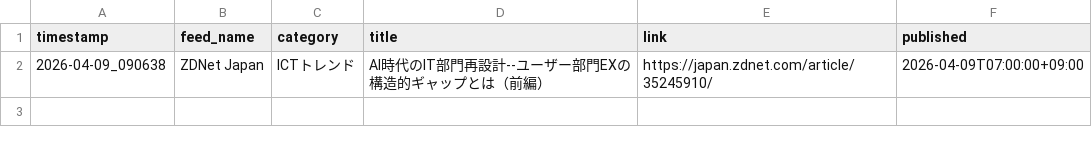
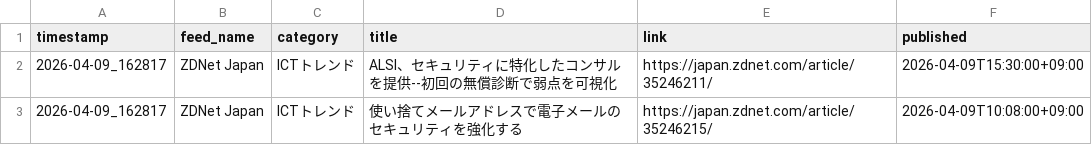
Before and after one commit to Keita50/rss_monitor, a CSV file: data/latest.csv, drawn as a sheet.

```diff
--- a/data/latest.csv
+++ b/data/latest.csv
@@ -1,2 +1,3 @@
 timestamp,feed_name,category,title,link,published
-2026-04-09_090638,ZDNet Japan,ICTトレンド,AI時代のIT部門再設計--ユーザー部門EXの構造的ギャップとは（前編）,https://japan.zdnet.com/article/35245910/,2026-04-09T07:00:00+09:00
+2026-04-09_162817,ZDNet Japan,ICTトレンド,ALSI、セキュリティに特化したコンサルを提供--初回の無償診断で弱点を可視化,https://japan.zdnet.com/article/35246211/,2026-04-09T15:30:00+09:00
+2026-04-09_162817,ZDNet Japan,ICTトレンド,使い捨てメールアドレスで電子メールのセキュリティを強化する,https://japan.zdnet.com/article/35246215/,2026-04-09T10:08:00+09:00
```
Also changed, not shown: 2 other files.
